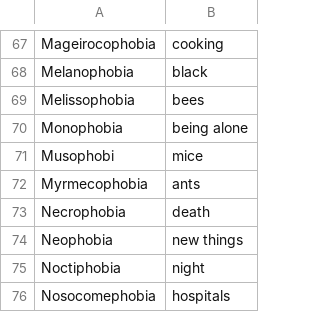
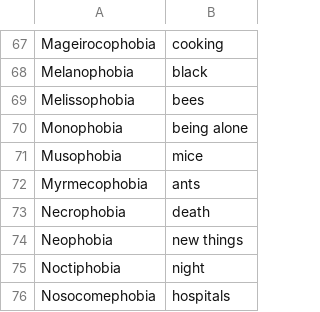
Before and after one commit to Jack-Sh/Fear_Quiz, a CSV file: fear_list.csv, drawn as a sheet; only a part is shown, gaps mark what is left out.

```diff
--- a/fear_list.csv
+++ b/fear_list.csv
@@ -70,3 +70,3 @@ Melissophobia,bees
 Monophobia ,being alone
-Musophobi,mice
+Musophobia,mice
 Myrmecophobia ,ants
```
Also changed, not shown: 4 other files.
